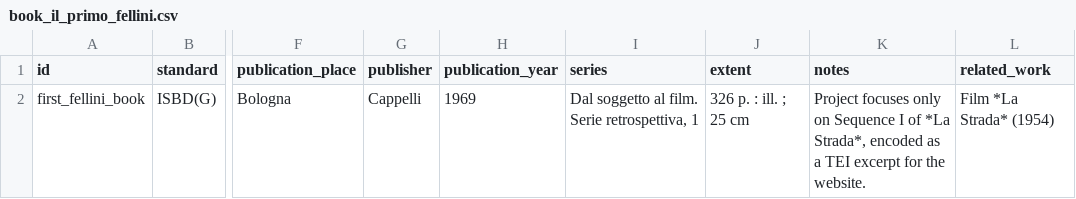
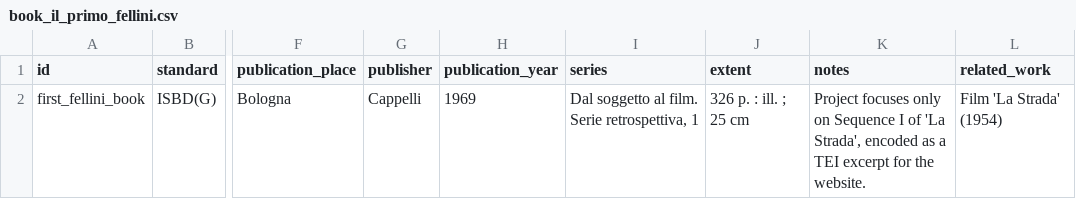
Before and after one commit to CineFiles25/TheRevolussionOfRenzoRenzi, a CSV file: csv/book_il_primo_fellini.csv, drawn as a sheet; only a part is shown, gaps mark what is left out; the diff names each change by its address in the sheet, - before the commit and + after, or states it on an @@ line.

Commit message:
Update book_il_primo_fellini.csv

```diff
--- a/csv/book_il_primo_fellini.csv
+++ b/csv/book_il_primo_fellini.csv
-K2 (notes): …I of *La Strada*, encoded as…
+K2 (notes): …I of 'La Strada', encoded as…
-L2 (related_work): Film *La Strada* (1954)
+L2 (related_work): Film 'La Strada' (1954)
```
